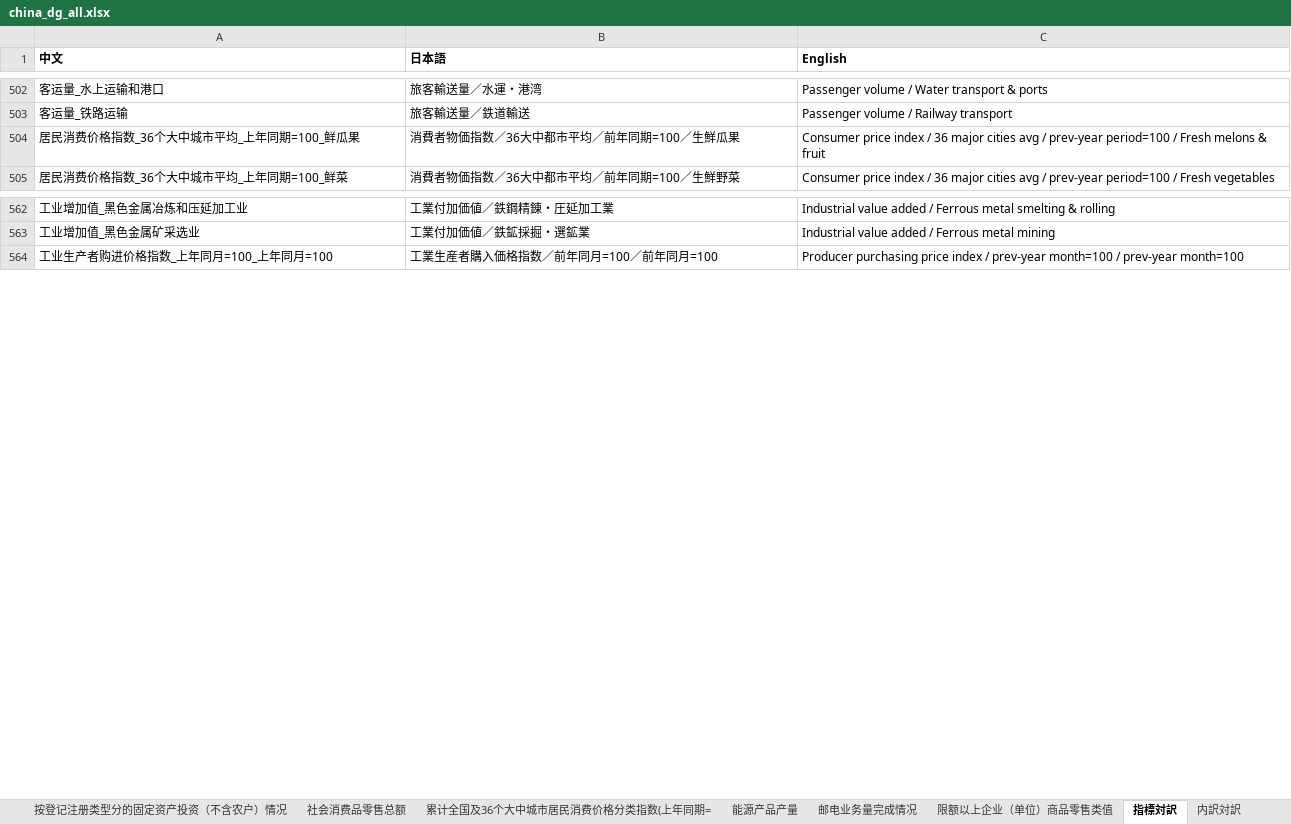
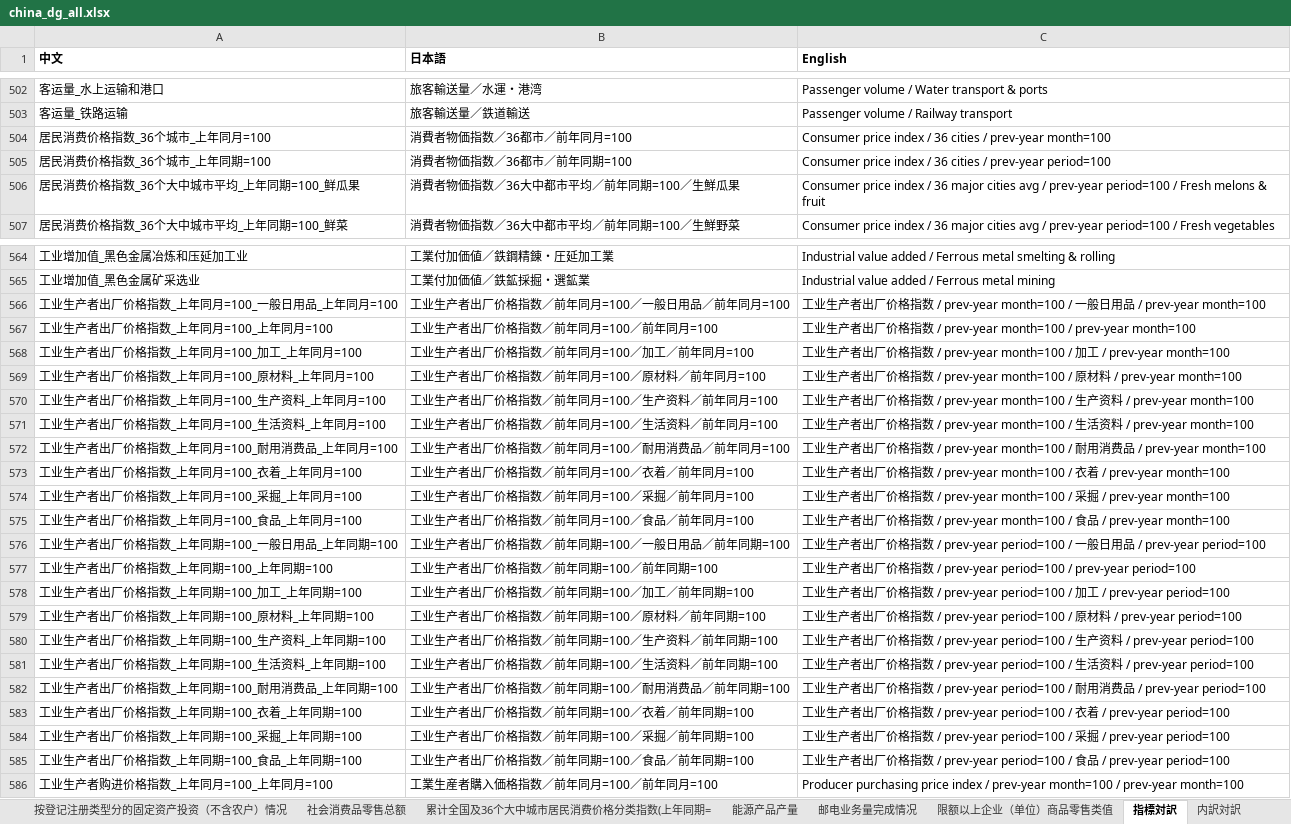
Before and after one commit to naoaki-rmrb/chinastatistics, an Excel workbook: output/china_dg_all.xlsx, sheet 指標対訳, drawn as a sheet; only a part is shown, gaps mark what is left out; values as stored, in another font and other column widths than the file's, no borders; the diff names each change by its address in the sheet, - before the commit and + after, or states it on an @@ line.

```diff
--- a/output/china_dg_all.xlsx (sheet 指標対訳)
+++ b/output/china_dg_all.xlsx (sheet 指標対訳)
+row 504: 居民消费价格指数_36个城市_上年同月=100 | 消費者物価指数／36都市／前年同月=100 | Consumer price index / 36 cities / prev-year month=100
+row 505: 居民消费价格指数_36个城市_上年同期=100 | 消費者物価指数／36都市／前年同期=100 | Consumer price index / 36 cities / prev-year period=100
+row 566: 工业生产者出厂价格指数_上年同月=100_一般日用品_上年同月=100 | 工业生产者出厂价格指数／前年同月=100／一般日用品／前年同月=100 | 工业生产者出厂价格指数 / prev-year month=100 / 一般日用品 / prev-year month=100
+row 567: 工业生产者出厂价格指数_上年同月=100_上年同月=100 | 工业生产者出厂价格指数／前年同月=100／前年同月=100 | 工业生产者出厂价格指数 / prev-year month=100 / prev-year month=100
+row 568: 工业生产者出厂价格指数_上年同月=100_加工_上年同月=100 | 工业生产者出厂价格指数／前年同月=100／加工／前年同月=100 | 工业生产者出厂价格指数 / prev-year month=100 / 加工 / prev-year month=100
+row 569: 工业生产者出厂价格指数_上年同月=100_原材料_上年同月=100 | 工业生产者出厂价格指数／前年同月=100／原材料／前年同月=100 | 工业生产者出厂价格指数 / prev-year month=100 / 原材料 / prev-year month=100
+row 570: 工业生产者出厂价格指数_上年同月=100_生产资料_上年同月=100 | 工业生产者出厂价格指数／前年同月=100／生产资料／前年同月=100 | 工业生产者出厂价格指数 / prev-year month=100 / 生产资料 / prev-year month=100
+row 571: 工业生产者出厂价格指数_上年同月=100_生活资料_上年同月=100 | 工业生产者出厂价格指数／前年同月=100／生活资料／前年同月=100 | 工业生产者出厂价格指数 / prev-year month=100 / 生活资料 / prev-year month=100
+row 572: 工业生产者出厂价格指数_上年同月=100_耐用消费品_上年同月=100 | 工业生产者出厂价格指数／前年同月=100／耐用消费品／前年同月=100 | 工业生产者出厂价格指数 / prev-year month=100 / 耐用消费品 / prev-year month=100
+row 573: 工业生产者出厂价格指数_上年同月=100_衣着_上年同月=100 | 工业生产者出厂价格指数／前年同月=100／衣着／前年同月=100 | 工业生产者出厂价格指数 / prev-year month=100 / 衣着 / prev-year month=100
+row 574: 工业生产者出厂价格指数_上年同月=100_采掘_上年同月=100 | 工业生产者出厂价格指数／前年同月=100／采掘／前年同月=100 | 工业生产者出厂价格指数 / prev-year month=100 / 采掘 / prev-year month=100
+row 575: 工业生产者出厂价格指数_上年同月=100_食品_上年同月=100 | 工业生产者出厂价格指数／前年同月=100／食品／前年同月=100 | 工业生产者出厂价格指数 / prev-year month=100 / 食品 / prev-year month=100
+row 576: 工业生产者出厂价格指数_上年同期=100_一般日用品_上年同期=100 | 工业生产者出厂价格指数／前年同期=100／一般日用品／前年同期=100 | 工业生产者出厂价格指数 / prev-year period=100 / 一般日用品 / prev-year period=100
+row 577: 工业生产者出厂价格指数_上年同期=100_上年同期=100 | 工业生产者出厂价格指数／前年同期=100／前年同期=100 | 工业生产者出厂价格指数 / prev-year period=100 / prev-year period=100
+row 578: 工业生产者出厂价格指数_上年同期=100_加工_上年同期=100 | 工业生产者出厂价格指数／前年同期=100／加工／前年同期=100 | 工业生产者出厂价格指数 / prev-year period=100 / 加工 / prev-year period=100
+row 579: 工业生产者出厂价格指数_上年同期=100_原材料_上年同期=100 | 工业生产者出厂价格指数／前年同期=100／原材料／前年同期=100 | 工业生产者出厂价格指数 / prev-year period=100 / 原材料 / prev-year period=100
+row 580: 工业生产者出厂价格指数_上年同期=100_生产资料_上年同期=100 | 工业生产者出厂价格指数／前年同期=100／生产资料／前年同期=100 | 工业生产者出厂价格指数 / prev-year period=100 / 生产资料 / prev-year period=100
+row 581: 工业生产者出厂价格指数_上年同期=100_生活资料_上年同期=100 | 工业生产者出厂价格指数／前年同期=100／生活资料／前年同期=100 | 工业生产者出厂价格指数 / prev-year period=100 / 生活资料 / prev-year period=100
+row 582: 工业生产者出厂价格指数_上年同期=100_耐用消费品_上年同期=100 | 工业生产者出厂价格指数／前年同期=100／耐用消费品／前年同期=100 | 工业生产者出厂价格指数 / prev-year period=100 / 耐用消费品 / prev-year period=100
+row 583: 工业生产者出厂价格指数_上年同期=100_衣着_上年同期=100 | 工业生产者出厂价格指数／前年同期=100／衣着／前年同期=100 | 工业生产者出厂价格指数 / prev-year period=100 / 衣着 / prev-year period=100
+row 584: 工业生产者出厂价格指数_上年同期=100_采掘_上年同期=100 | 工业生产者出厂价格指数／前年同期=100／采掘／前年同期=100 | 工业生产者出厂价格指数 / prev-year period=100 / 采掘 / prev-year period=100
+row 585: 工业生产者出厂价格指数_上年同期=100_食品_上年同期=100 | 工业生产者出厂价格指数／前年同期=100／食品／前年同期=100 | 工业生产者出厂价格指数 / prev-year period=100 / 食品 / prev-year period=100
```
Also changed, not shown: sheet 70个大中城市住宅销售价格指数, sheet 内訳対訳, other sheet tabs, 2 other files.
